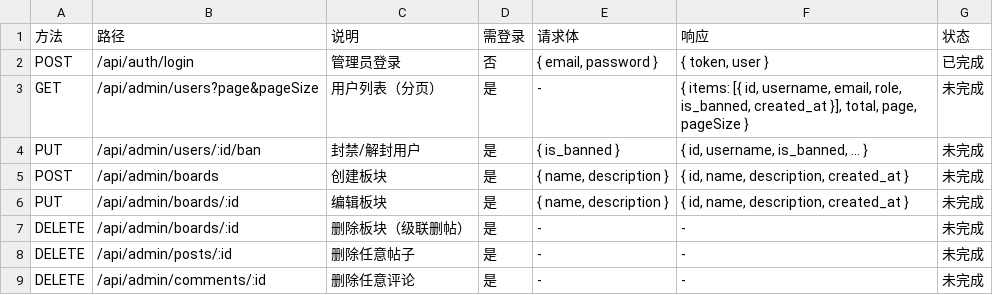
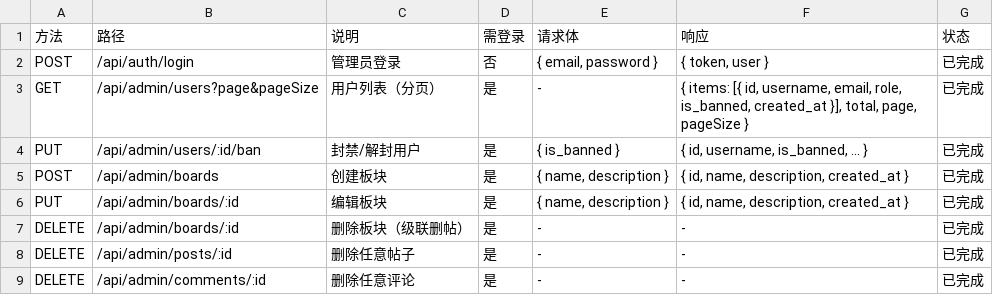
Before and after one commit to YYYY-598/1, a CSV file: docs/api-admin.csv, drawn as a sheet.

```diff
--- a/docs/api-admin.csv
+++ b/docs/api-admin.csv
@@ -2,8 +2,8 @@
 POST,/api/auth/login,管理员登录,否,"{ email, password }","{ token, user }",已完成
-GET,/api/admin/users?page&pageSize,用户列表（分页）,是,"-","{ items: [{ id, username, email, role, is_banned, created_at }], total, page, pageSize }",未完成
-PUT,/api/admin/users/:id/ban,封禁/解封用户,是,"{ is_banned }","{ id, username, is_banned, ... }",未完成
-POST,/api/admin/boards,创建板块,是,"{ name, description }","{ id, name, description, created_at }",未完成
-PUT,/api/admin/boards/:id,编辑板块,是,"{ name, description }","{ id, name, description, created_at }",未完成
-DELETE,/api/admin/boards/:id,删除板块（级联删帖）,是,-,-,未完成
-DELETE,/api/admin/posts/:id,删除任意帖子,是,-,-,未完成
-DELETE,/api/admin/comments/:id,删除任意评论,是,-,-,未完成
+GET,/api/admin/users?page&pageSize,用户列表（分页）,是,"-","{ items: [{ id, username, email, role, is_banned, created_at }], total, page, pageSize }",已完成
+PUT,/api/admin/users/:id/ban,封禁/解封用户,是,"{ is_banned }","{ id, username, is_banned, ... }",已完成
+POST,/api/admin/boards,创建板块,是,"{ name, description }","{ id, name, description, created_at }",已完成
+PUT,/api/admin/boards/:id,编辑板块,是,"{ name, description }","{ id, name, description, created_at }",已完成
+DELETE,/api/admin/boards/:id,删除板块（级联删帖）,是,-,-,已完成
+DELETE,/api/admin/posts/:id,删除任意帖子,是,-,-,已完成
+DELETE,/api/admin/comments/:id,删除任意评论,是,-,-,已完成
```
Also changed, not shown: docs/api-client.csv, 26 other files.
